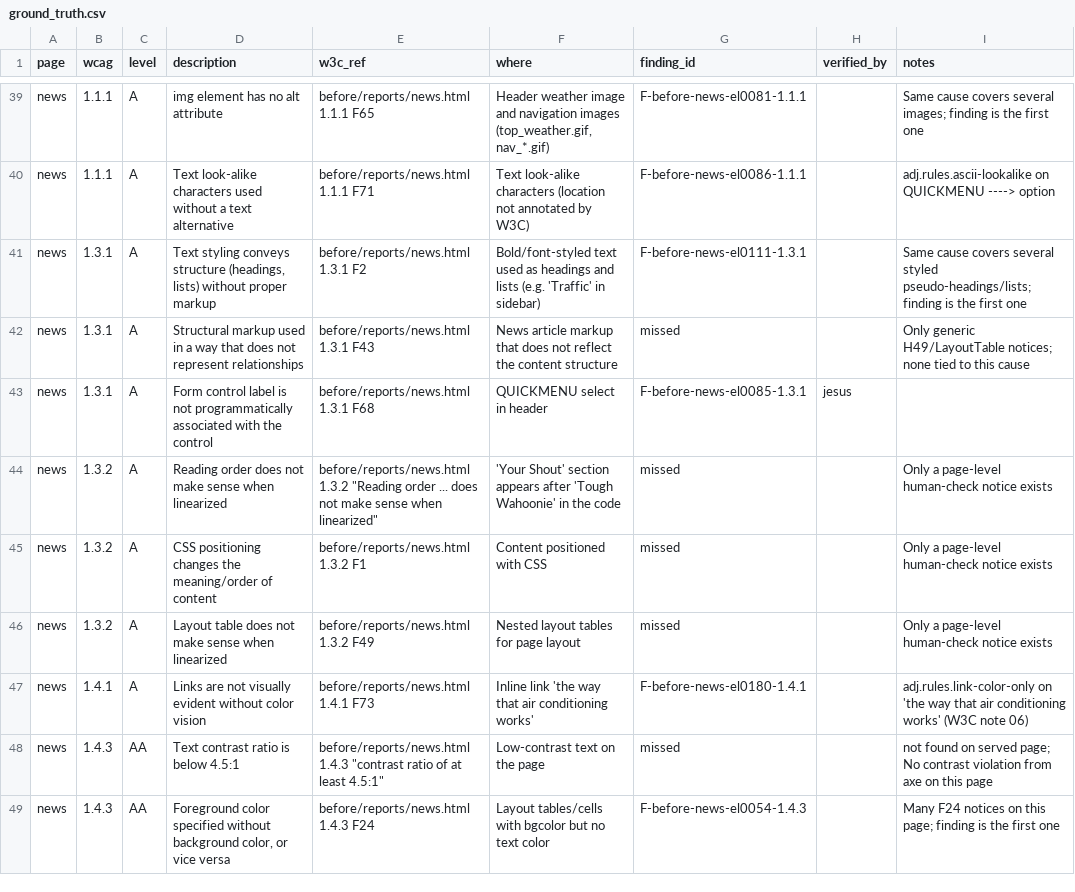
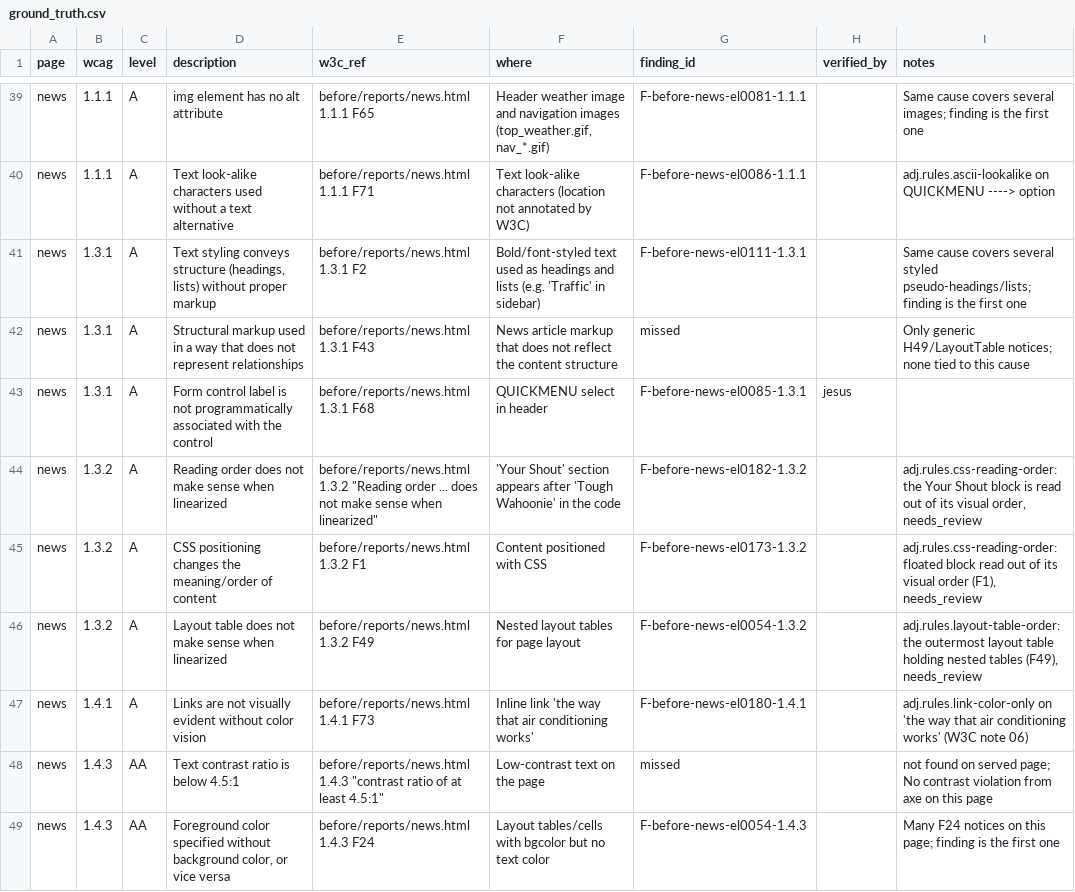
Before and after one commit to jesusgarciaferrufino/adj-508, a CSV file: data/ground-truth/ground_truth.csv, drawn as a sheet; only a part is shown, gaps mark what is left out; the diff covers the shown part only.

Commit message:
GT: point the 1.3.2 and 1.4.5 rows at Daniel's rule findings (missed 25 -> 14)

```diff
--- a/data/ground-truth/ground_truth.csv
+++ b/data/ground-truth/ground_truth.csv
@@ -43,5 +43,5 @@ news,1.3.1,A,Structural markup used in a way that does not represent relationshi
 news,1.3.1,A,Form control label is not programmatically associated with the control,before/reports/news.html 1.3.1 F68,QUICKMENU select in header,F-before-news-el0085-1.3.1,jesus,
-news,1.3.2,A,Reading order does not make sense when linearized,"before/reports/news.html 1.3.2 ""Reading order ... does not make sense when linearized""",'Your Shout' section appears after 'Tough Wahoonie' in the code,missed,,Only a page-level human-check notice exists
-news,1.3.2,A,CSS positioning changes the meaning/order of content,before/reports/news.html 1.3.2 F1,Content positioned with CSS,missed,,Only a page-level human-check notice exists
-news,1.3.2,A,Layout table does not make sense when linearized,before/reports/news.html 1.3.2 F49,Nested layout tables for page layout,missed,,Only a page-level human-check notice exists
+news,1.3.2,A,Reading order does not make sense when linearized,"before/reports/news.html 1.3.2 ""Reading order ... does not make sense when linearized""",'Your Shout' section appears after 'Tough Wahoonie' in the code,F-before-news-el0182-1.3.2,,"adj.rules.css-reading-order: the Your Shout block is read out of its visual order, needs_review"
+news,1.3.2,A,CSS positioning changes the meaning/order of content,before/reports/news.html 1.3.2 F1,Content positioned with CSS,F-before-news-el0173-1.3.2,,"adj.rules.css-reading-order: floated block read out of its visual order (F1), needs_review"
+news,1.3.2,A,Layout table does not make sense when linearized,before/reports/news.html 1.3.2 F49,Nested layout tables for page layout,F-before-news-el0054-1.3.2,,"adj.rules.layout-table-order: the outermost layout table holding nested tables (F49), needs_review"
 news,1.4.1,A,Links are not visually evident without color vision,before/reports/news.html 1.4.1 F73,Inline link 'the way that air conditioning works',F-before-news-el0180-1.4.1,,adj.rules.link-color-only on 'the way that air conditioning works' (W3C note 06)
```
Also changed, not shown: 21 edited cells elsewhere in this file.
